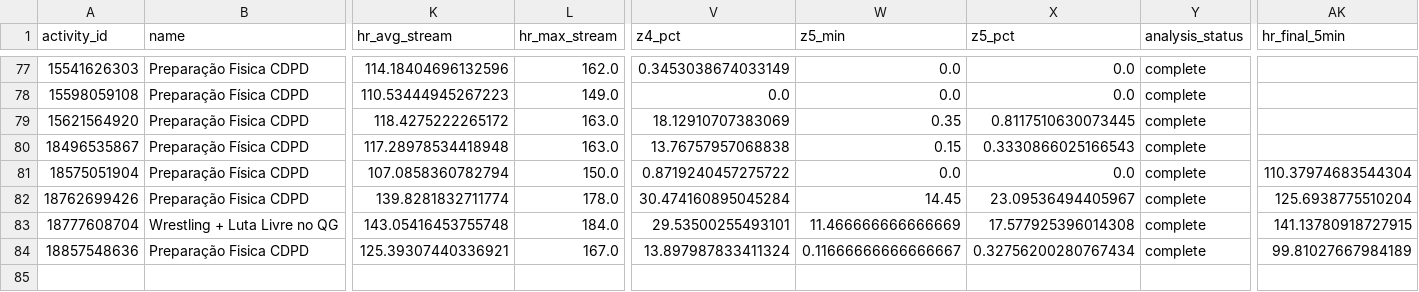
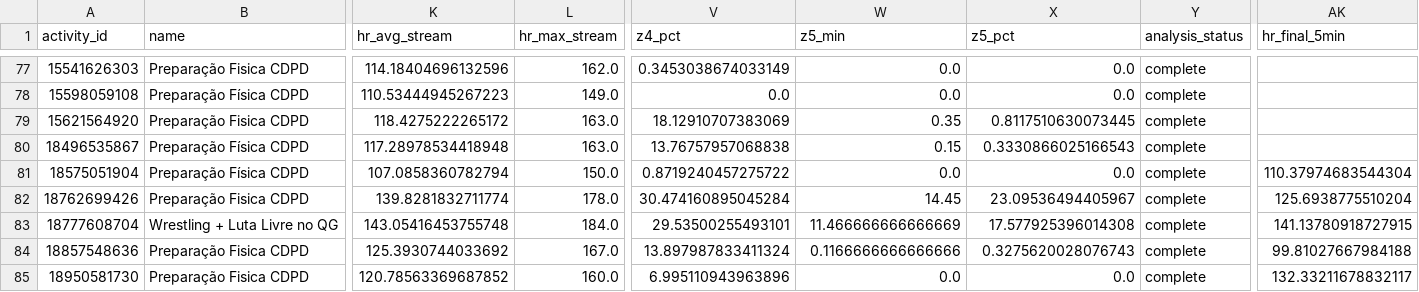
Before and after one commit to lucca96/strava-performance, a CSV file: data/performance_history.csv, drawn as a sheet; only a part is shown, gaps mark what is left out; rows hold the shown columns only; the diff names each change by its address in the sheet, - before the commit and + after, or states it on an @@ line.

```diff
--- a/data/performance_history.csv
+++ b/data/performance_history.csv
-K84 (hr_avg_stream): 125.39307440336921
+K84 (hr_avg_stream): 125.3930744033692
-W84 (z5_min): 0.11666666666666667
+W84 (z5_min): 0.1166666666666666
-X84 (z5_pct): 0.32756200280767434
+X84 (z5_pct): 0.3275620028076743
-AK84 (hr_final_5min): 99.81027667984189
+AK84 (hr_final_5min): 99.81027667984188
+row 85: 18950581730 | Preparação Fisica CDPD | 120.78563369687852 | 160.0 | 6.995110943963896 | 0.0 | 0.0 | complete | 132.33211678832117
```
Also changed, not shown: 3 other files.
